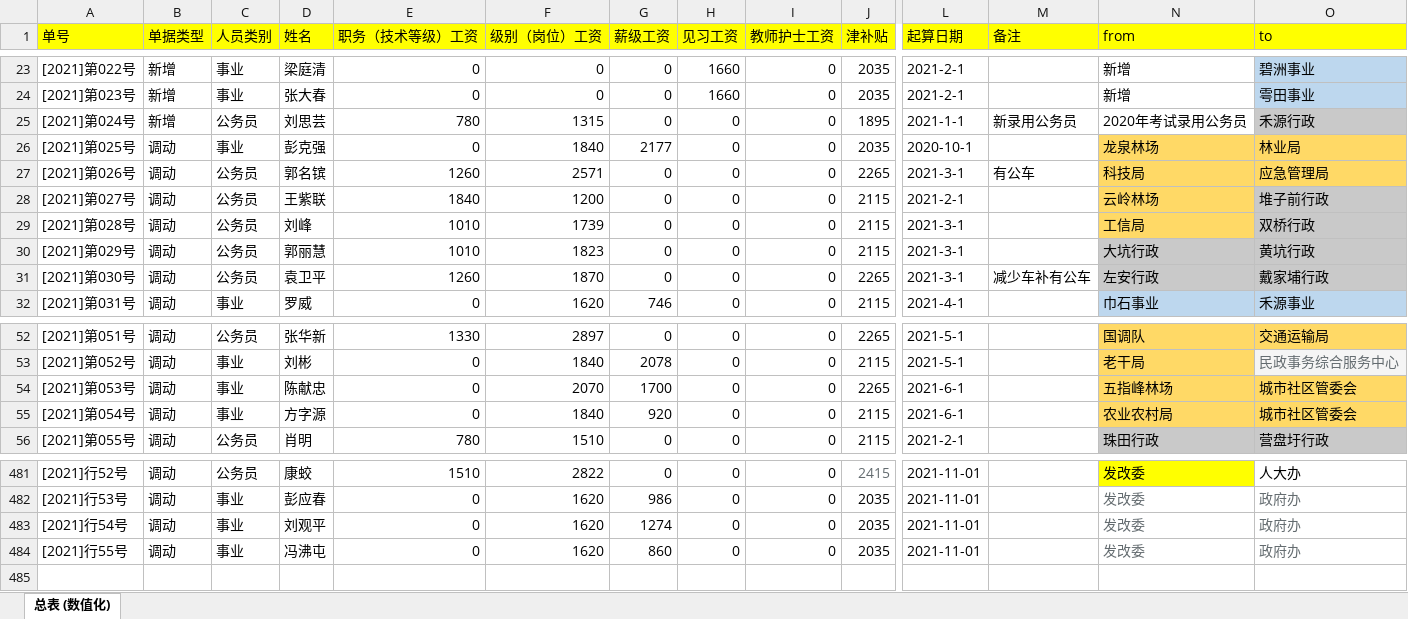
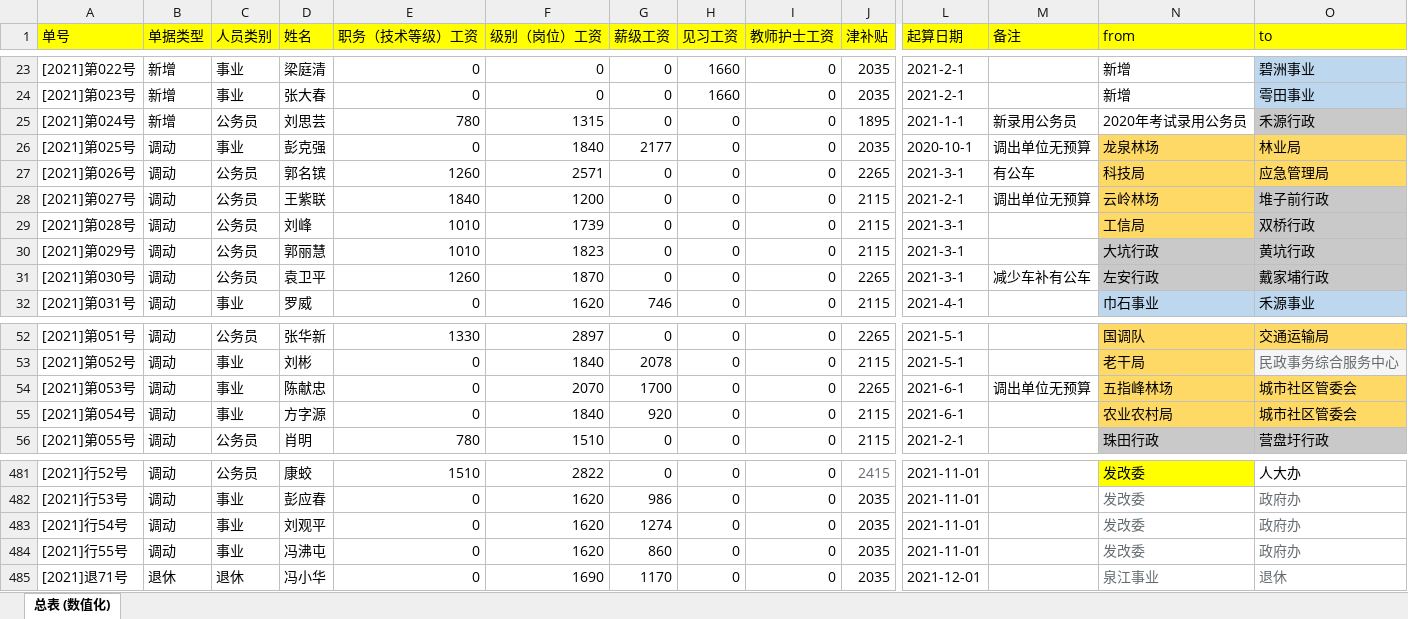
Before and after one commit to tawenxi/learn8, an Excel workbook: excel/2021调动人员登记本.xlsx, sheet 总表 (数值化), drawn as a sheet; only a part is shown, gaps mark what is left out; values as stored, in another font and other column widths than the file's, no borders; rows hold the shown columns only; the diff names each change by its address in the sheet, - before the commit and + after, or states it on an @@ line.

```diff
--- a/excel/2021调动人员登记本.xlsx (sheet 总表 (数值化))
+++ b/excel/2021调动人员登记本.xlsx (sheet 总表 (数值化))
-M26 (备注): (empty)
+M26 (备注): 调出单位无预算
-M28 (备注): (empty)
+M28 (备注): 调出单位无预算
-M54 (备注): (empty)
+M54 (备注): 调出单位无预算
+row 485: [2021]退71号 | 退休 | 退休 | 冯小华 | 0 | 1690 | 1170 | 0 | 0 | 2035 | 2021-12-01 |  | 泉江事业 | 退休
```
Also changed, not shown: 10 other files.
